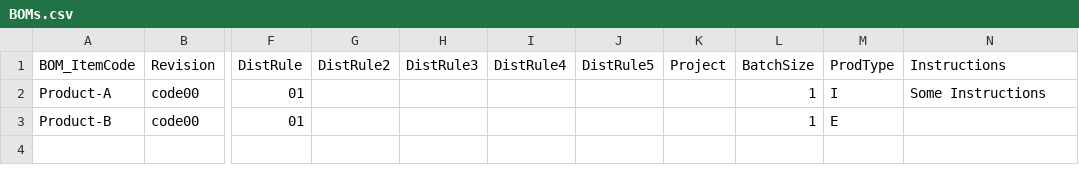
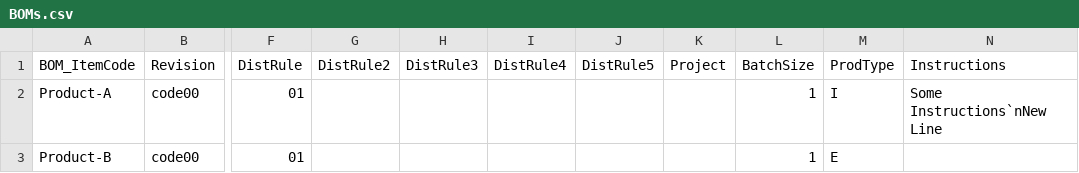
Before and after one commit to CompuTec/processforce-powershell, a CSV file: Production/Bill Of Materials/Bill of Materials/BOMs.csv, drawn as a sheet; only a part is shown, gaps mark what is left out; the diff names each change by its address in the sheet, - before the commit and + after, or states it on an @@ line.

```diff
--- a/Production/Bill Of Materials/Bill of Materials/BOMs.csv
+++ b/Production/Bill Of Materials/Bill of Materials/BOMs.csv
-N2 (Instructions): Some Instructions
+N2 (Instructions): Some Instructions`nNew Line
```
Also changed, not shown: 1 other file.
